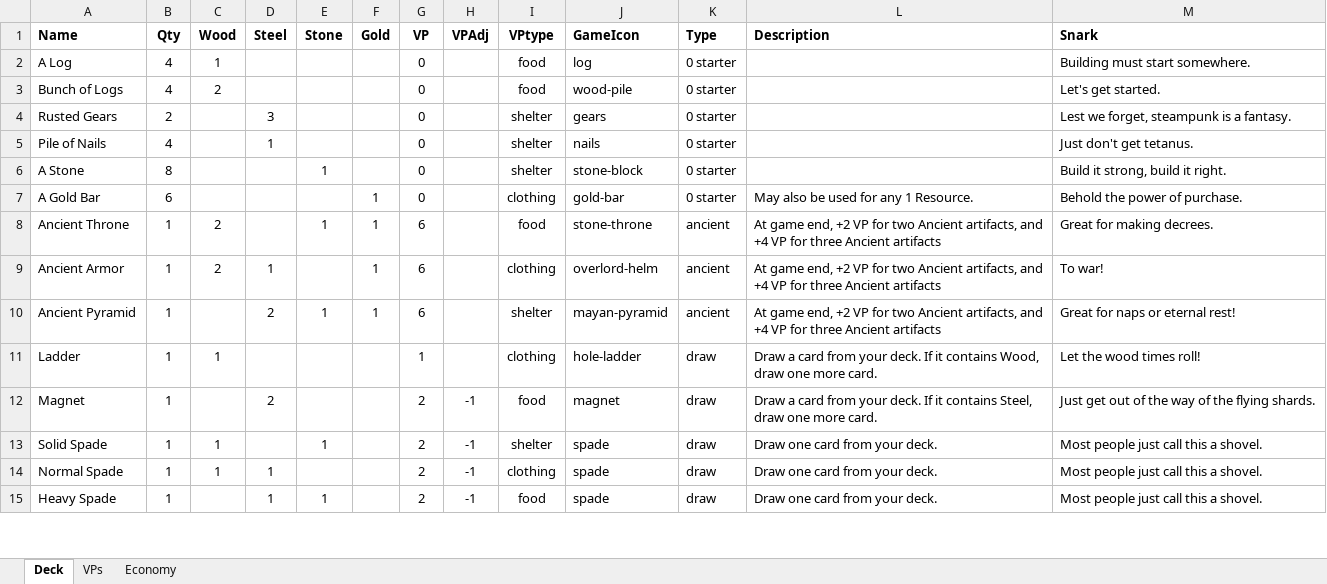
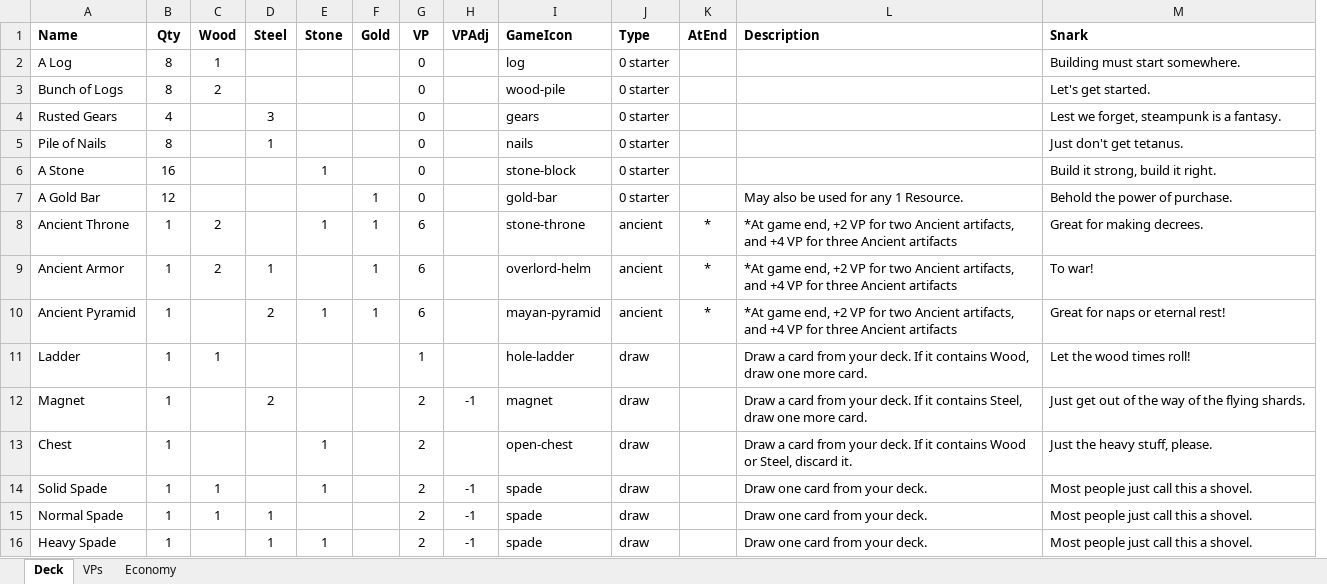
Before and after one commit to andymeneely/project-spider-monkey, an Excel workbook: data/deck.xlsx, sheet Deck, drawn as a sheet; only a part is shown; values as stored, in another font and other column widths than the file's, no borders; removed rows and columns are numbered as before the commit, all else as after; the diff covers the shown part only; the diff names each change by its address in the sheet, - before the commit and + after, or states it on an @@ line.

Commit message:
better instructions! and other stuff
* Better Guardfile
* New cards and icons
* Game-end stuff
* New fonts

```diff
--- a/data/deck.xlsx (sheet Deck)
+++ b/data/deck.xlsx (sheet Deck)
-column I (VPtype), rows 2-15: food | food | shelter | shelter | shelter | clothing | food | clothing | shelter | clothing | food | shelter | clothing | food
+column K (AtEnd), rows 8-10: all *
-B2:B3 (Qty): 4
+B2:B3 (Qty): 8
-B4 (Qty): 2
+B4 (Qty): 4
-B5 (Qty): 4
+B5 (Qty): 8
-B6 (Qty): 8
+B6 (Qty): 16
-B7 (Qty): 6
+B7 (Qty): 12
-L8:L10 (Description): At game end,…
+L8:L10 (Description): *At game end,…
+row 13: Chest | 1 |  |  | 1 |  | 2 |  | open-chest | draw |  | Draw a card from your deck. If it contains Wood or Steel, discard it. | Just the heavy stuff, please.
```
Also changed, not shown: 3 added rows and 28 edited cells elsewhere in this sheet, sheet Economy, formulas that keep their value, 11 other files.
